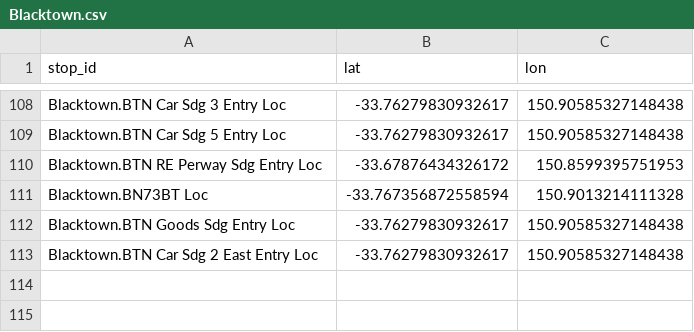
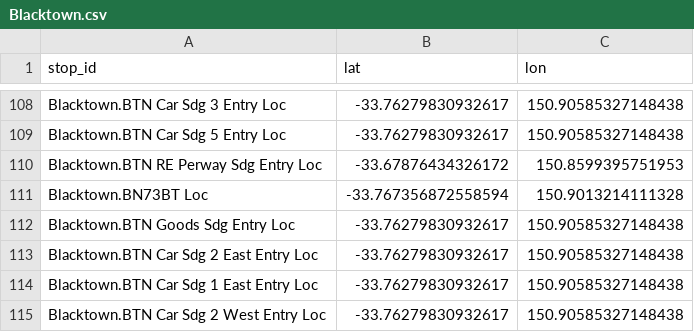
Before and after one commit to Tugzrida/tfnsw-gtfs-quirks, a CSV file: sydneytrains/locations/current/Blacktown.csv, drawn as a sheet; only a part is shown, gaps mark what is left out.

Commit message:
New locations

```diff
--- a/sydneytrains/locations/current/Blacktown.csv
+++ b/sydneytrains/locations/current/Blacktown.csv
@@ -113 +113,3 @@ Blacktown.BTN Goods Sdg Entry Loc,-33.76279830932617,150.90585327148438
 Blacktown.BTN Car Sdg 2 East Entry Loc,-33.76279830932617,150.90585327148438
+Blacktown.BTN Car Sdg 1 East Entry Loc,-33.76279830932617,150.90585327148438
+Blacktown.BTN Car Sdg 2 West Entry Loc,-33.76279830932617,150.90585327148438
```
Also changed, not shown: sydneytrains/locations/current/Wollongong.csv.
